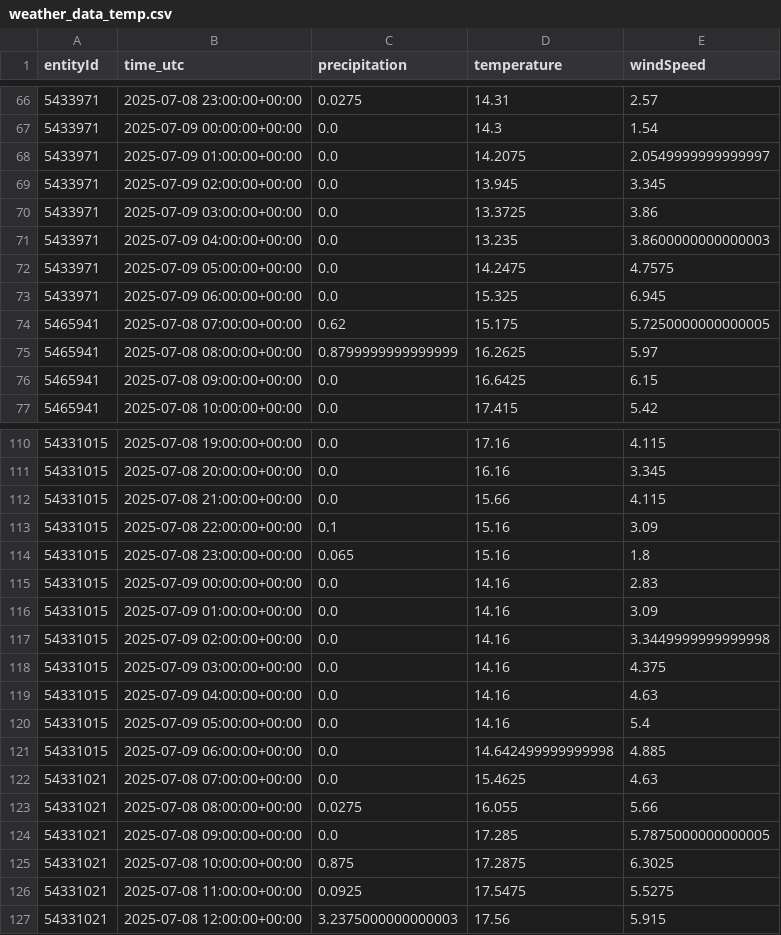
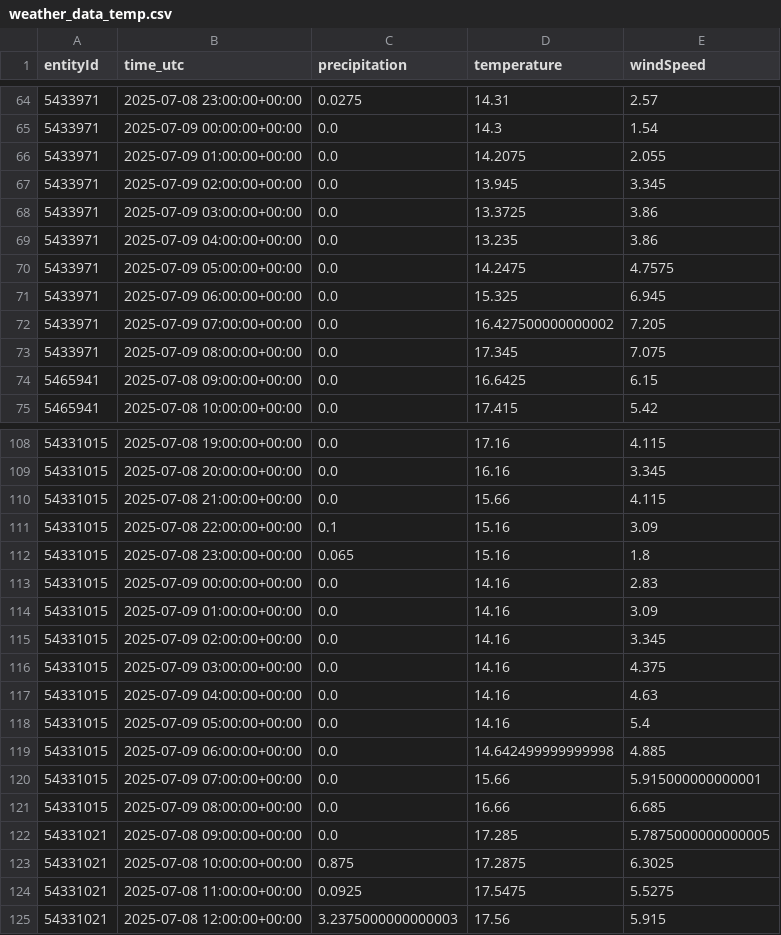
Before and after one commit to kielregionmobil/Sprottenflotte_Prediction, a CSV file: data/weather_data_temp.csv, drawn as a sheet; only a part is shown, gaps mark what is left out; the diff covers the shown part only.

```diff
--- a/data/weather_data_temp.csv
+++ b/data/weather_data_temp.csv
@@ -67,10 +65,10 @@ entityId,time_utc,precipitation,temperature,windSpeed
 5433971,2025-07-09 00:00:00+00:00,0.0,14.3,1.54
-5433971,2025-07-09 01:00:00+00:00,0.0,14.2075,2.0549999999999997
+5433971,2025-07-09 01:00:00+00:00,0.0,14.2075,2.055
 5433971,2025-07-09 02:00:00+00:00,0.0,13.945,3.345
 5433971,2025-07-09 03:00:00+00:00,0.0,13.3725,3.86
-5433971,2025-07-09 04:00:00+00:00,0.0,13.235,3.8600000000000003
+5433971,2025-07-09 04:00:00+00:00,0.0,13.235,3.86
 5433971,2025-07-09 05:00:00+00:00,0.0,14.2475,4.7575
 5433971,2025-07-09 06:00:00+00:00,0.0,15.325,6.945
-5465941,2025-07-08 07:00:00+00:00,0.62,15.175,5.7250000000000005
-5465941,2025-07-08 08:00:00+00:00,0.8799999999999999,16.2625,5.97
+5433971,2025-07-09 07:00:00+00:00,0.0,16.427500000000002,7.205
+5433971,2025-07-09 08:00:00+00:00,0.0,17.345,7.075
 5465941,2025-07-08 09:00:00+00:00,0.0,16.6425,6.15
@@ -116,3 +114,3 @@ entityId,time_utc,precipitation,temperature,windSpeed
 54331015,2025-07-09 01:00:00+00:00,0.0,14.16,3.09
-54331015,2025-07-09 02:00:00+00:00,0.0,14.16,3.3449999999999998
+54331015,2025-07-09 02:00:00+00:00,0.0,14.16,3.345
 54331015,2025-07-09 03:00:00+00:00,0.0,14.16,4.375
@@ -121,4 +119,4 @@ entityId,time_utc,precipitation,temperature,windSpeed
 54331015,2025-07-09 06:00:00+00:00,0.0,14.642499999999998,4.885
-54331021,2025-07-08 07:00:00+00:00,0.0,15.4625,4.63
-54331021,2025-07-08 08:00:00+00:00,0.0275,16.055,5.66
+54331015,2025-07-09 07:00:00+00:00,0.0,15.66,5.915000000000001
+54331015,2025-07-09 08:00:00+00:00,0.0,16.66,6.685
 54331021,2025-07-08 09:00:00+00:00,0.0,17.285,5.7875000000000005
```
Also changed, not shown: 10 added rows, 10 removed rows and 14 edited cells elsewhere in this file.
